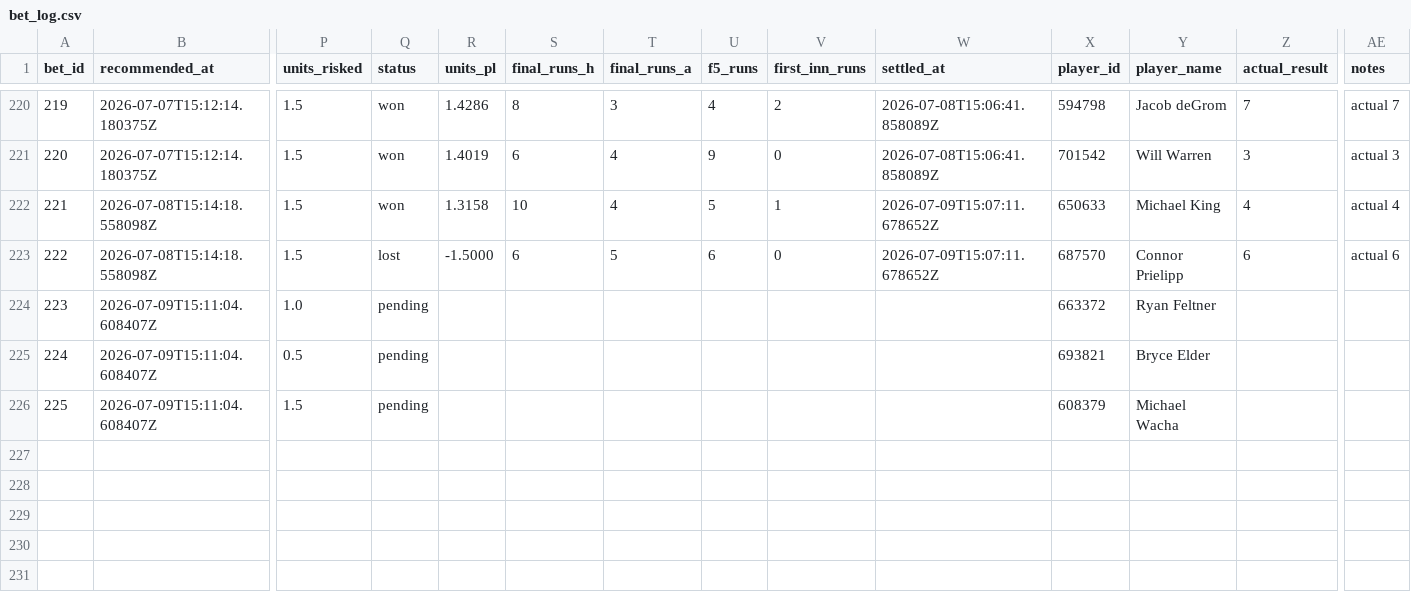
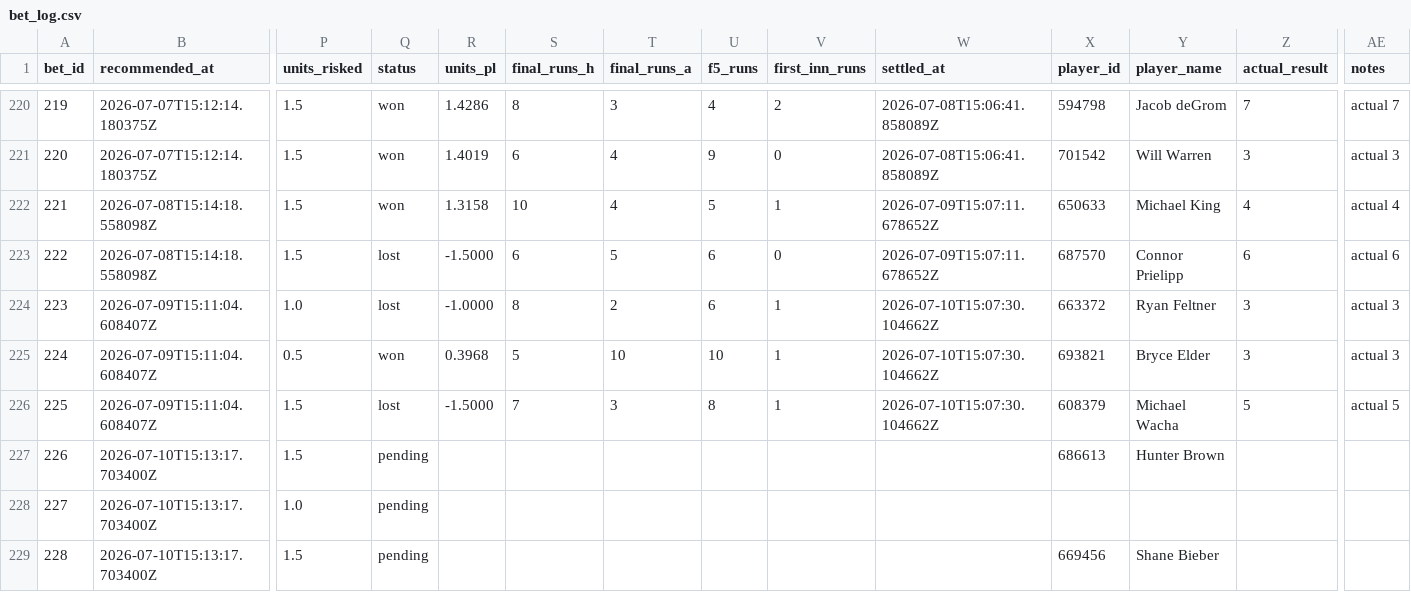
Before and after one commit to Scottguts/mlb-sharp, a CSV file: mlb_data/bet_log.csv, drawn as a sheet; only a part is shown, gaps mark what is left out; rows hold the shown columns only; the diff names each change by its address in the sheet, - before the commit and + after, or states it on an @@ line.

```diff
--- a/mlb_data/bet_log.csv
+++ b/mlb_data/bet_log.csv
-Q224 (status): pending
+Q224 (status): lost
-R224 (units_pl): (empty)
+R224 (units_pl): -1.0000
-S224 (final_runs_h): (empty)
+S224 (final_runs_h): 8
-T224 (final_runs_a): (empty)
+T224 (final_runs_a): 2
-U224 (f5_runs): (empty)
+U224 (f5_runs): 6
-V224:V226 (first_inn_runs): (empty)
+V224:V226 (first_inn_runs): 1
-W224:W226 (settled_at): (empty)
+W224:W226 (settled_at): 2026-07-10T15:07:30.104662Z
-Z224:Z225 (actual_result): (empty)
+Z224:Z225 (actual_result): 3
-AE224:AE225 (notes): (empty)
+AE224:AE225 (notes): actual 3
-Q225 (status): pending
+Q225 (status): won
-R225 (units_pl): (empty)
+R225 (units_pl): 0.3968
-S225 (final_runs_h): (empty)
+S225 (final_runs_h): 5
-T225 (final_runs_a): (empty)
+T225 (final_runs_a): 10
-U225 (f5_runs): (empty)
+U225 (f5_runs): 10
-Q226 (status): pending
+Q226 (status): lost
-R226 (units_pl): (empty)
+R226 (units_pl): -1.5000
-S226 (final_runs_h): (empty)
+S226 (final_runs_h): 7
-T226 (final_runs_a): (empty)
+T226 (final_runs_a): 3
-U226 (f5_runs): (empty)
+U226 (f5_runs): 8
-Z226 (actual_result): (empty)
+Z226 (actual_result): 5
-AE226 (notes): (empty)
+AE226 (notes): actual 5
+row 227: 226 | 2026-07-10T15:13:17.703400Z | 1.5 | pending |  |  |  |  |  |  | 686613 | Hunter Brown
+row 228: 227 | 2026-07-10T15:13:17.703400Z | 1.0 | pending
+row 229: 228 | 2026-07-10T15:13:17.703400Z | 1.5 | pending |  |  |  |  |  |  | 669456 | Shane Bieber
```
Also changed, not shown: 26 other files.
